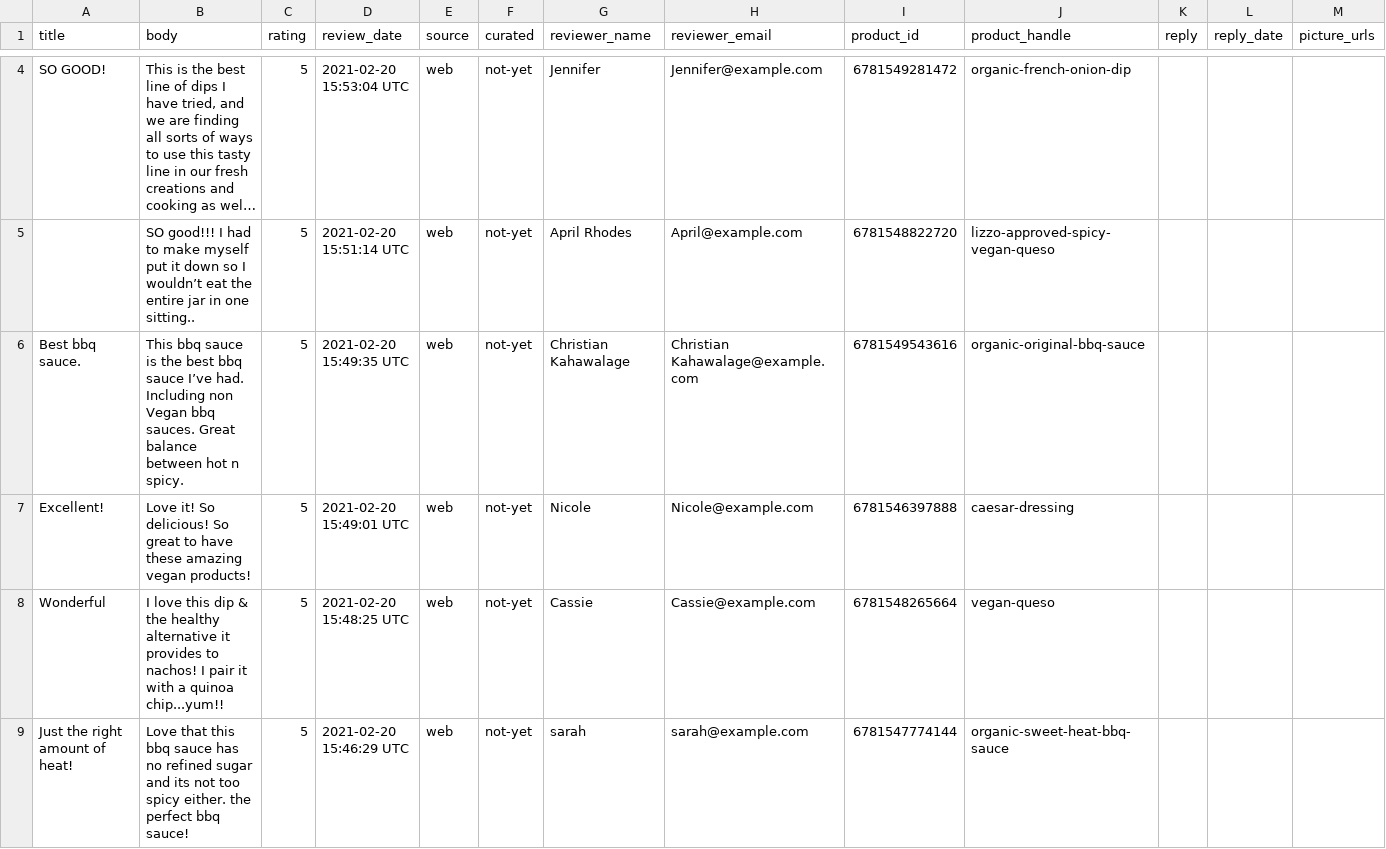
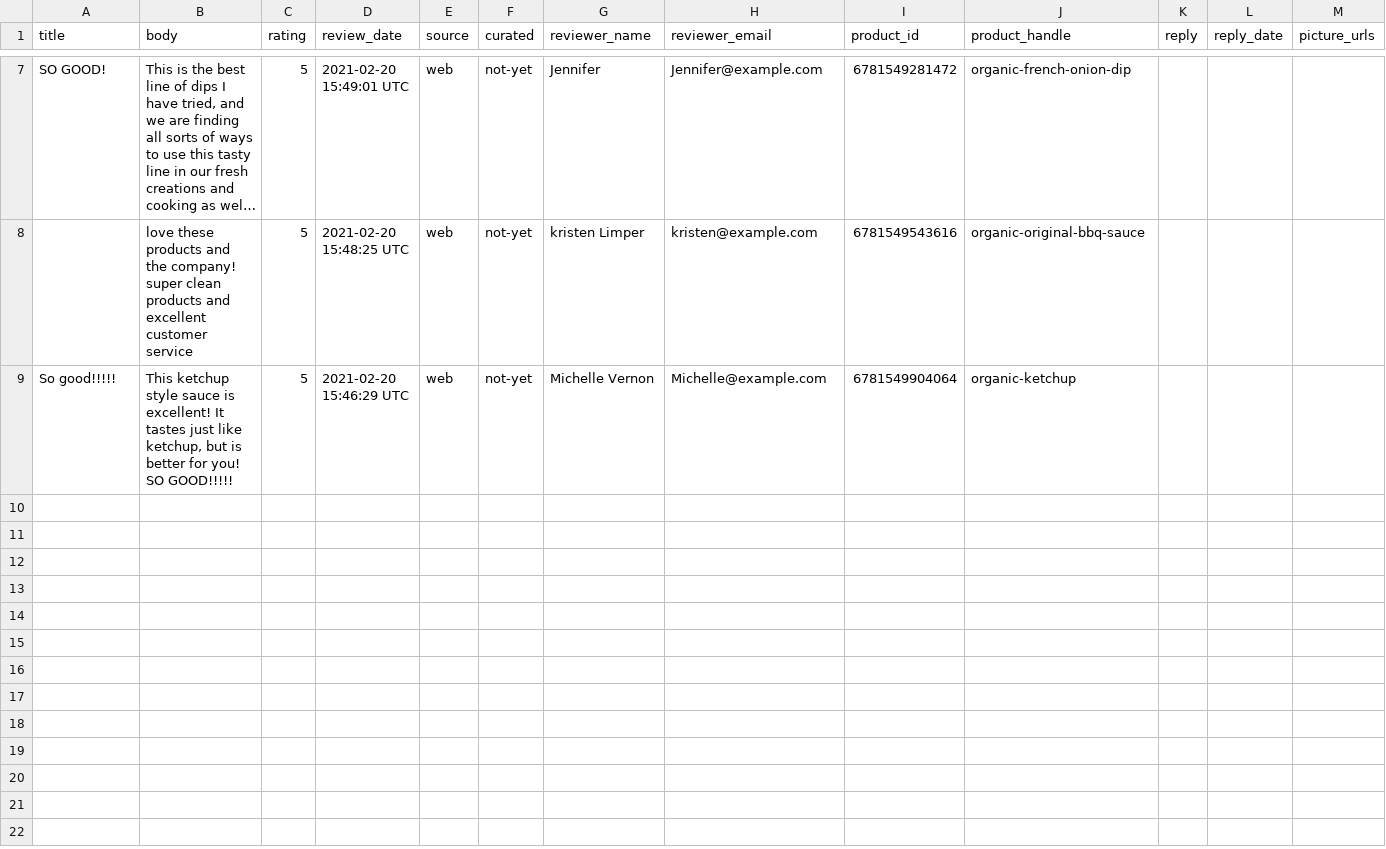
Before and after one commit to tonylintonylin/mother-raw-store, a CSV file: images/example reviews.csv, drawn as a sheet; only a part is shown, gaps mark what is left out; long unchanged cells end in …; removed rows and columns are numbered as before the commit, all else as after; rows hold the shown columns only; the diff covers the shown part only; the diff names each change by its address in the sheet, - before the commit and + after, or states it on an @@ line.

Commit message:
changed dates review

```diff
--- a/images/example reviews.csv
+++ b/images/example reviews.csv
-D7 (review_date): 2021-02-20 15:53:04 UTC
+D7 (review_date): 2021-02-20 15:49:01 UTC
-row 5:  | SO good!!! I had to make myself put it down so I wouldn’t eat the entire jar in one sitting.. | 5 | 2021-02-20 15:51:14 UTC | web | not-yet | April Rhodes | April@example.com | 6781548822720 | lizzo-approved-spicy-vegan-queso
-A8 (title): Best bbq sauce.
+A8 (title): (empty)
-B8 (body): This bbq sauce is the best bbq sauce I’ve had. Including non Vegan bbq sauces. Great balance between hot n spicy.
+B8 (body): love these products and the company! super clean products and excellent customer service
-D8 (review_date): 2021-02-20 15:49:35 UTC
+D8 (review_date): 2021-02-20 15:48:25 UTC
-G8 (reviewer_name): Christian Kahawalage
+G8 (reviewer_name): kristen Limper
-H8 (reviewer_email): Christian Kahawalage@example.com
+H8 (reviewer_email): kristen@example.com
-row 7: Excellent! | Love it! So delicious! So great to have these amazing vegan products! | 5 | 2021-02-20 15:49:01 UTC | web | not-yet | Nicole | Nicole@example.com | 6781546397888 | caesar-dressing
-row 8: Wonderful | I love this dip & the healthy alternative it provides to nachos! I pair it with a quinoa chip...yum!! | 5 | 2021-02-20 15:48:25 UTC | web | not-yet | Cassie | Cassie@example.com | 6781548265664 | vegan-queso
-row 9: Just the right amount of heat! | Love that this bbq sauce has no refined sugar and its not too spicy either. the perfect bbq sauce! | 5 | 2021-02-20 15:46:29 UTC | web | not-yet | sarah | sarah@example.com | 6781547774144 | organic-sweet-heat-bbq-sauce
+row 9: So good!!!!! | This ketchup style sauce is excellent! It tastes just like ketchup, but is better for you! SO GOOD!!!!! | 5 | 2021-02-20 15:46:29 UTC | web | not-yet | Michelle Vernon | Michelle@example.com | 6781549904064 | organic-ketchup
```
Also changed, not shown: 4 added rows, 1 removed row and 5 edited cells elsewhere in this file.
